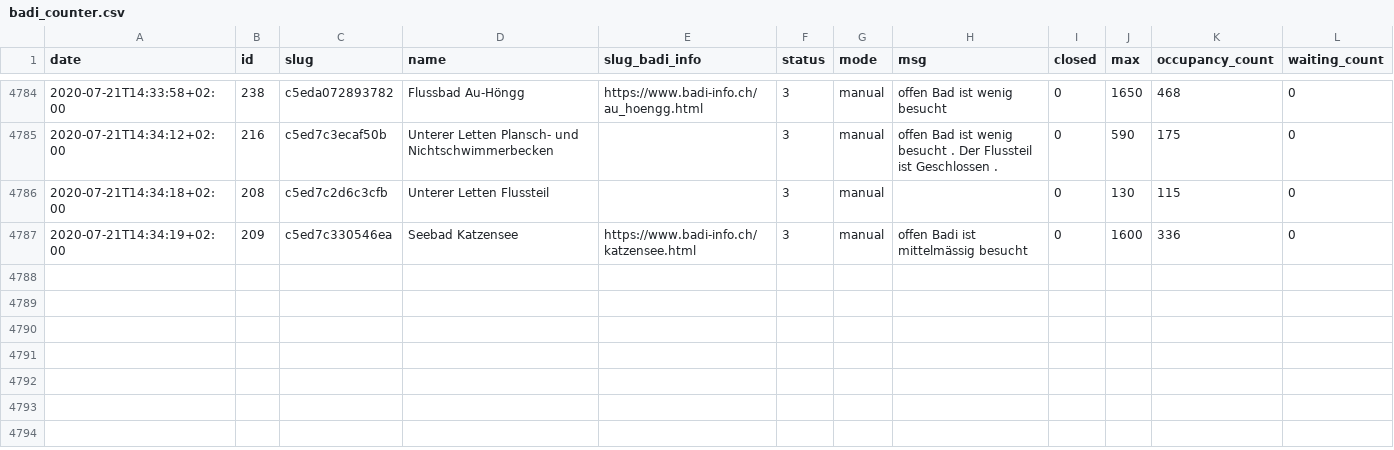
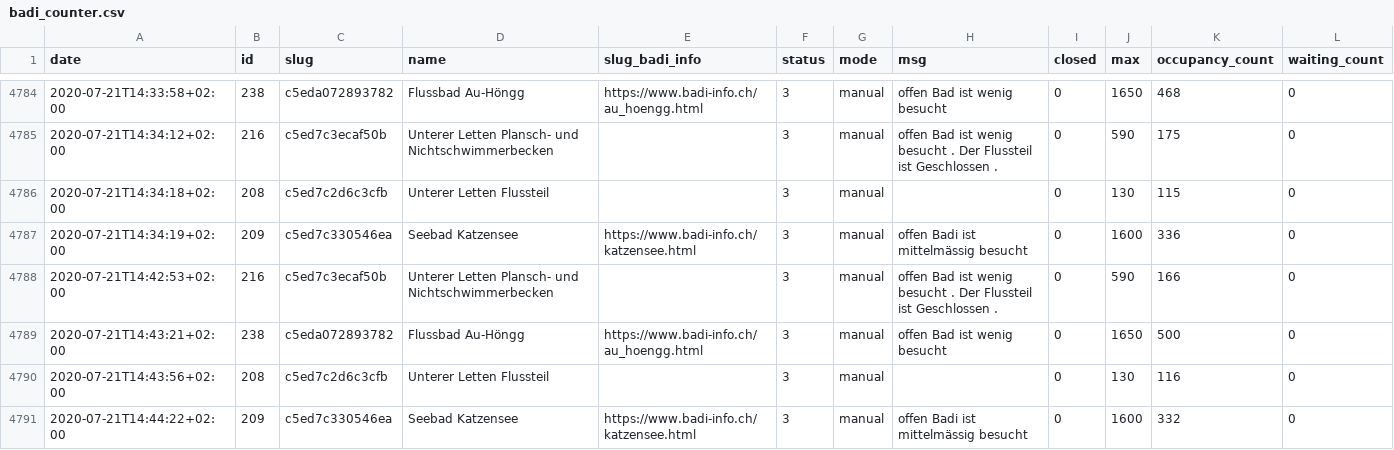
Before and after one commit to opendatazurich/opendatazurich.github.io, a CSV file: automation/badi-counter/badi_counter.csv, drawn as a sheet; only a part is shown, gaps mark what is left out; the diff names each change by its address in the sheet, - before the commit and + after, or states it on an @@ line.

Commit message:
Update badi_counter.csv with latest data

```diff
--- a/automation/badi-counter/badi_counter.csv
+++ b/automation/badi-counter/badi_counter.csv
+row 4788: 2020-07-21T14:42:53+02:00 | 216 | c5ed7c3ecaf50b | Unterer Letten Plansch- und Nichtschwimmerbecken |  | 3 | manual | offen Bad ist wenig besucht . Der Flussteil ist Geschlossen . | 0 | 590 | 166 | 0
+row 4789: 2020-07-21T14:43:21+02:00 | 238 | c5eda072893782 | Flussbad Au-Höngg | https://www.badi-info.ch/au_hoengg.html | 3 | manual | offen Bad ist wenig besucht | 0 | 1650 | 500 | 0
+row 4790: 2020-07-21T14:43:56+02:00 | 208 | c5ed7c2d6c3cfb | Unterer Letten Flussteil |  | 3 | manual |  | 0 | 130 | 116 | 0
+row 4791: 2020-07-21T14:44:22+02:00 | 209 | c5ed7c330546ea | Seebad Katzensee | https://www.badi-info.ch/katzensee.html | 3 | manual | offen Badi ist mittelmässig besucht | 0 | 1600 | 332 | 0
```
